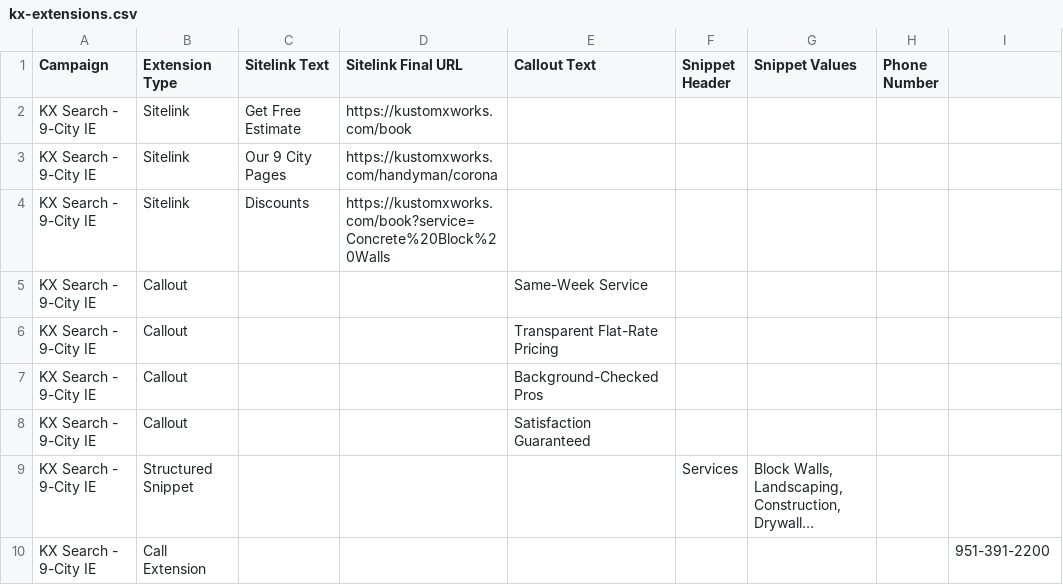
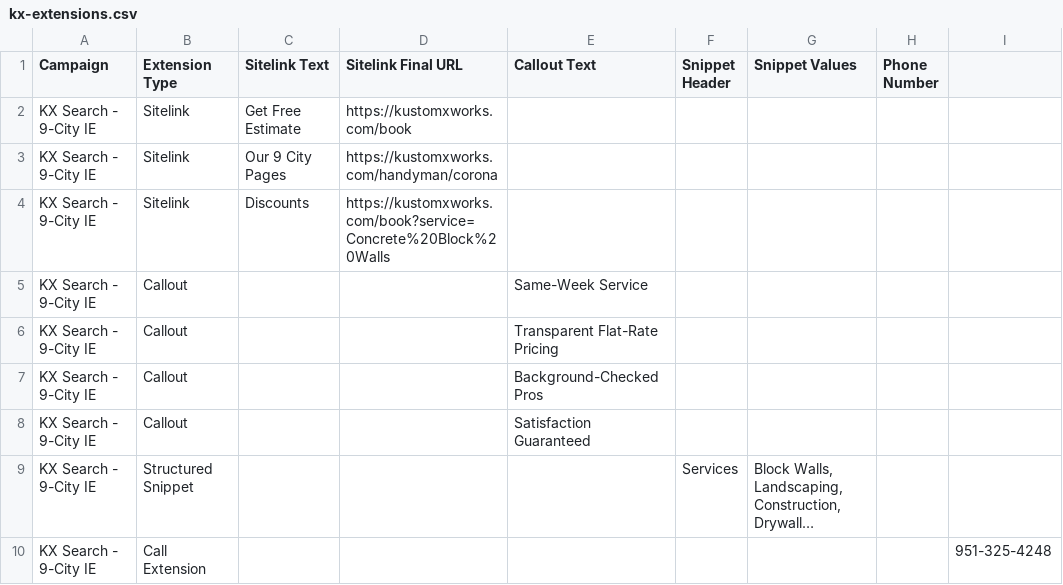
Before and after one commit to ricomiller23/kustomxworks, a CSV file: google-ads/kx-extensions.csv, drawn as a sheet; long unchanged cells end in …; the diff names each change by its address in the sheet, - before the commit and + after, or states it on an @@ line.

Commit message:
fix(ads): ensure phone is (951) 325-4248 in extensions and campaign settings

```diff
--- a/google-ads/kx-extensions.csv
+++ b/google-ads/kx-extensions.csv
-I10: 951-391-2200
+I10: 951-325-4248
```
Also changed, not shown: 1 other file.
